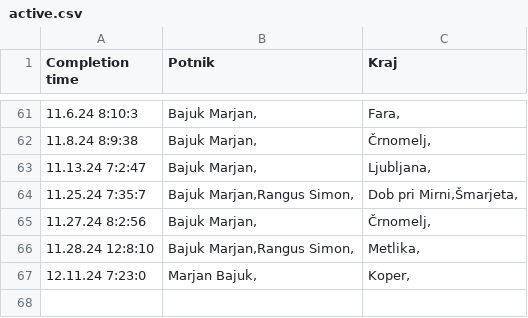
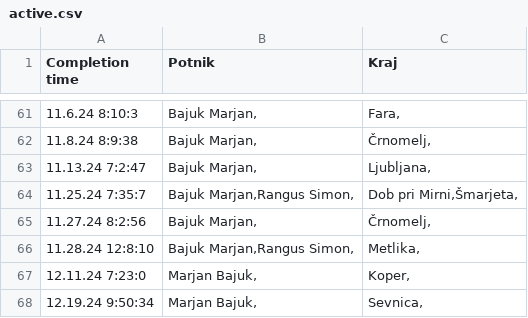
Before and after one commit to SRP-B/dat-nm, a CSV file: active.csv, drawn as a sheet; only a part is shown, gaps mark what is left out.

Commit message:
Appv12

```diff
--- a/active.csv
+++ b/active.csv
@@ -67 +67,2 @@
 12.11.24 7:23:0;"Marjan Bajuk,";"Koper,"
+12.19.24 9:50:34;"Marjan Bajuk,";"Sevnica,"
```
